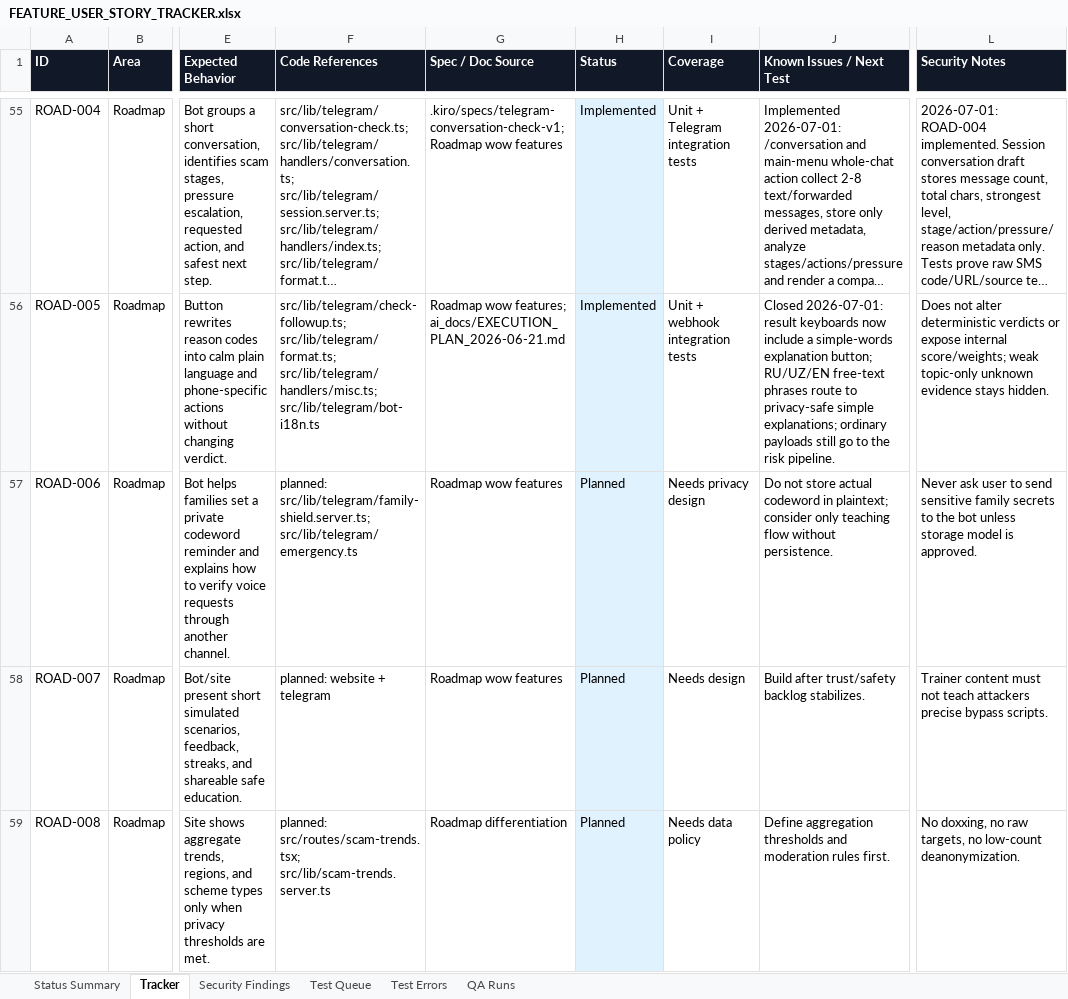
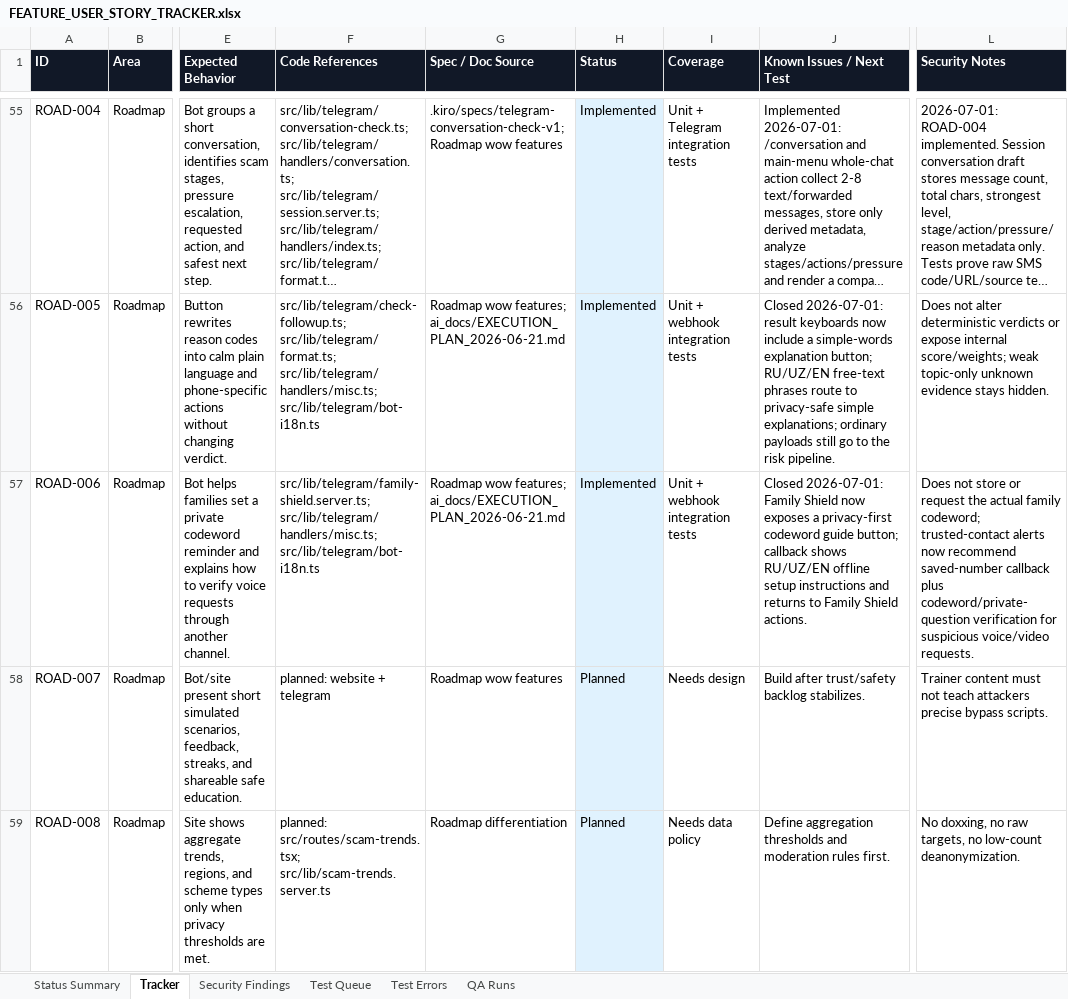
Before and after one commit to Web-pixel-creator/Scam-guard-Main, an Excel workbook: ai_docs/FEATURE_USER_STORY_TRACKER.xlsx, sheet Tracker, drawn as a sheet; only a part is shown, gaps mark what is left out; long unchanged cells end in …; values as stored, in another font and other column widths than the file's, no borders; the diff names each change by its address in the sheet, - before the commit and + after, or states it on an @@ line.

Commit message:
feat(telegram): add family codeword guide

```diff
--- a/ai_docs/FEATURE_USER_STORY_TRACKER.xlsx (sheet Tracker)
+++ b/ai_docs/FEATURE_USER_STORY_TRACKER.xlsx (sheet Tracker)
-F57 (Code References): planned: src/lib/telegram/family-shield.server.ts; src/lib/telegram/emergency.ts
+F57 (Code References): src/lib/telegram/family-shield.server.ts; src/lib/telegram/handlers/misc.ts; src/lib/telegram/bot-i18n.ts
-G57 (Spec / Doc Source): Roadmap wow features
+G57 (Spec / Doc Source): Roadmap wow features; ai_docs/EXECUTION_PLAN_2026-06-21.md
-H57 (Status): Planned
+H57 (Status): Implemented
-I57 (Coverage): Needs privacy design
+I57 (Coverage): Unit + webhook integration tests
-J57 (Known Issues / Next Test): Do not store actual codeword in plaintext; consider only teaching flow without persistence.
+J57 (Known Issues / Next Test): Closed 2026-07-01: Family Shield now exposes a privacy-first codeword guide button; callback shows RU/UZ/EN offline setup instructions and returns to Family Shield actions.
-L57 (Security Notes): Never ask user to send sensitive family secrets to the bot unless storage model is approved.
+L57 (Security Notes): Does not store or request the actual family codeword; trusted-contact alerts now recommend saved-number callback plus codeword/private-question verification for suspicious voice/video requests.
```
Also changed, not shown: sheet QA Runs, sheet Status Summary, sheet Test Queue, 10 other files.
